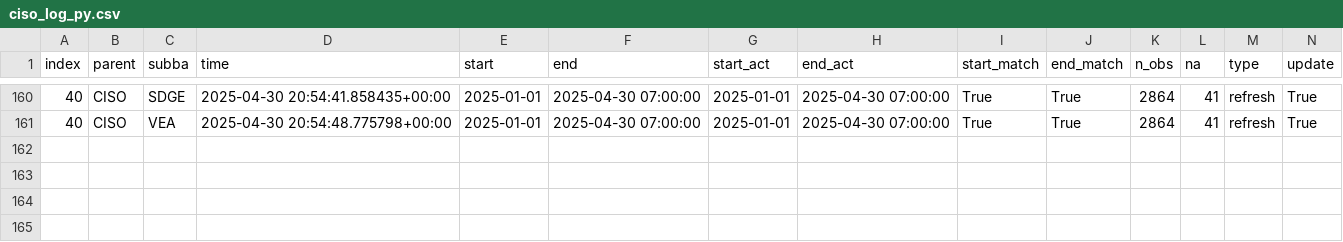
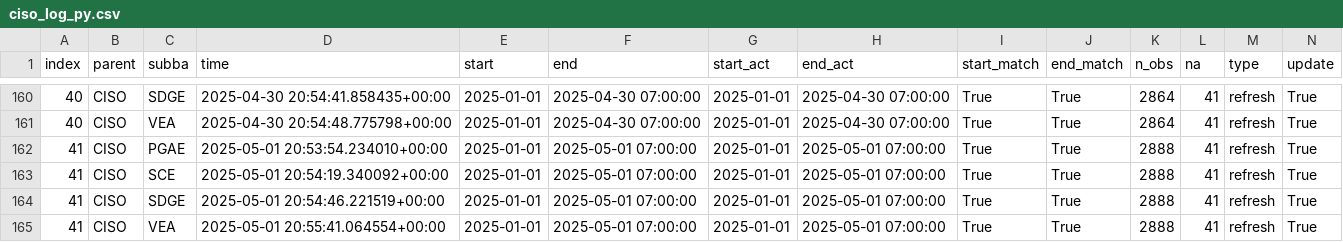
Before and after one commit to portolan75/data_pipeline_automation, a CSV file: metadata/ciso_log_py.csv, drawn as a sheet; only a part is shown, gaps mark what is left out; rows hold the shown columns only; the diff names each change by its address in the sheet, - before the commit and + after, or states it on an @@ line.

Commit message:
Auto update and refresh of data

```diff
--- a/metadata/ciso_log_py.csv
+++ b/metadata/ciso_log_py.csv
+row 162: 41 | CISO | PGAE | 2025-05-01 20:53:54.234010+00:00 | 2025-01-01 | 2025-05-01 07:00:00 | 2025-01-01 | 2025-05-01 07:00:00 | True | True | 2888 | 41 | refresh | True
+row 163: 41 | CISO | SCE | 2025-05-01 20:54:19.340092+00:00 | 2025-01-01 | 2025-05-01 07:00:00 | 2025-01-01 | 2025-05-01 07:00:00 | True | True | 2888 | 41 | refresh | True
+row 164: 41 | CISO | SDGE | 2025-05-01 20:54:46.221519+00:00 | 2025-01-01 | 2025-05-01 07:00:00 | 2025-01-01 | 2025-05-01 07:00:00 | True | True | 2888 | 41 | refresh | True
+row 165: 41 | CISO | VEA | 2025-05-01 20:55:41.064554+00:00 | 2025-01-01 | 2025-05-01 07:00:00 | 2025-01-01 | 2025-05-01 07:00:00 | True | True | 2888 | 41 | refresh | True
```
Also changed, not shown: 5 other files.
